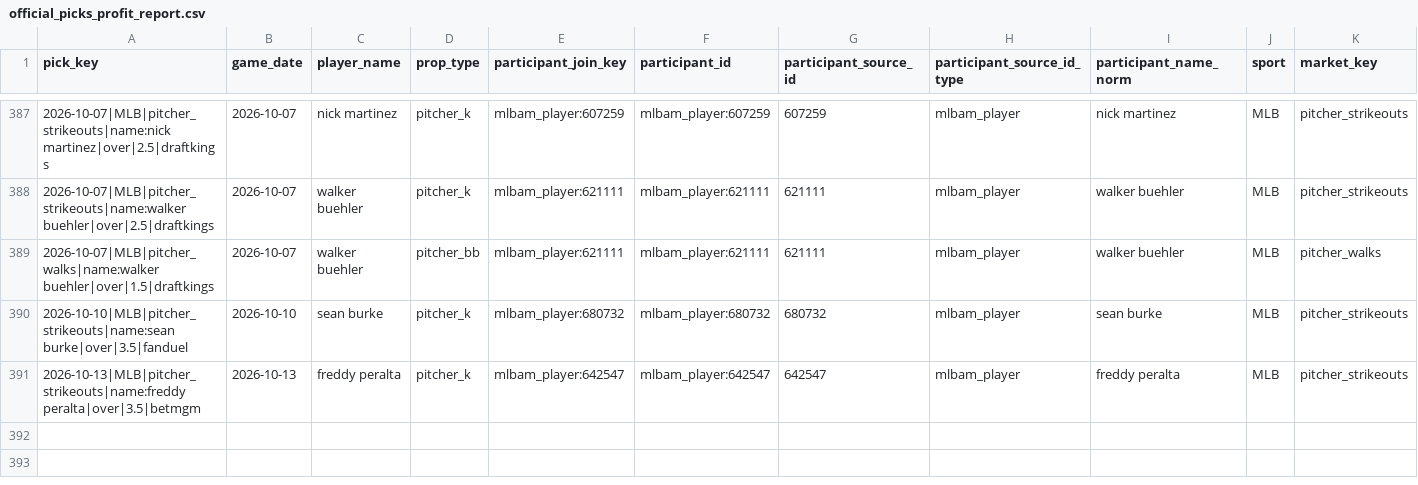
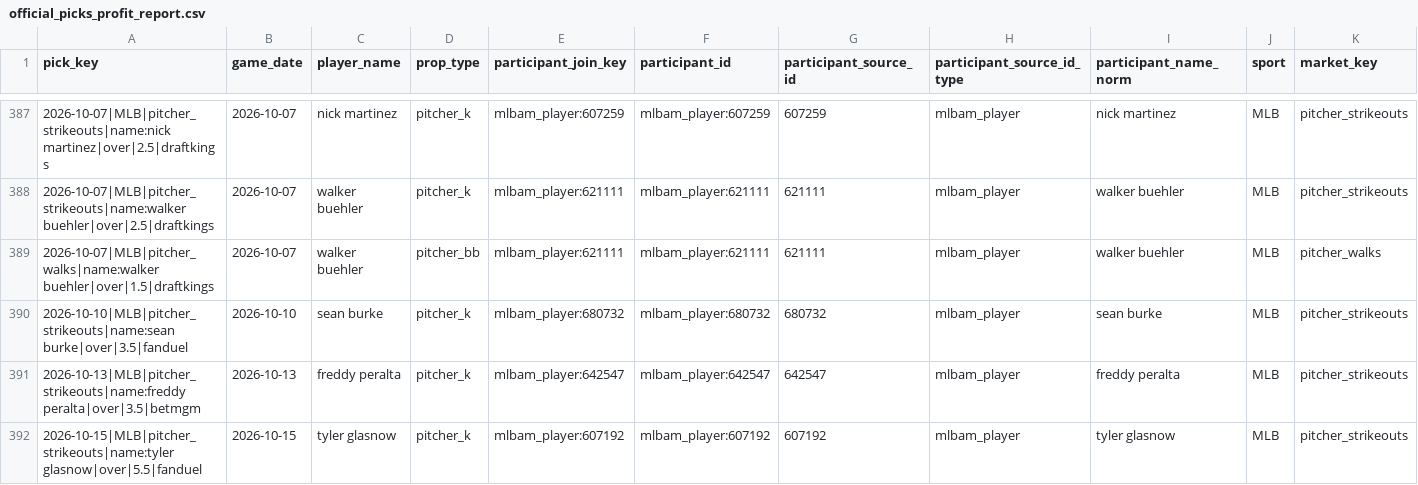
Before and after one commit to Ethrogo/proGramble, a CSV file: MLB/data/tracking/official_picks_profit_report.csv, drawn as a sheet; only a part is shown, gaps mark what is left out; rows hold the shown columns only; the diff names each change by its address in the sheet, - before the commit and + after, or states it on an @@ line.

```diff
--- a/MLB/data/tracking/official_picks_profit_report.csv
+++ b/MLB/data/tracking/official_picks_profit_report.csv
+row 392: 2026-10-15|MLB|pitcher_strikeouts|name:tyler glasnow|over|5.5|fanduel | 2026-10-15 | tyler glasnow | pitcher_k | mlbam_player:607192 | mlbam_player:607192 | 607192 | mlbam_player | tyler glasnow | MLB | pitcher_strikeouts
```
Also changed, not shown: MLB/data/tracking/official_picks_history.csv, MLB/data/tracking/official_picks_profit_by_book.csv, 10 other files.
